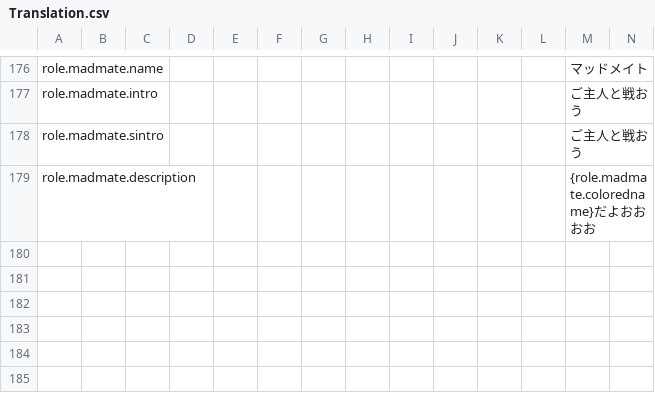
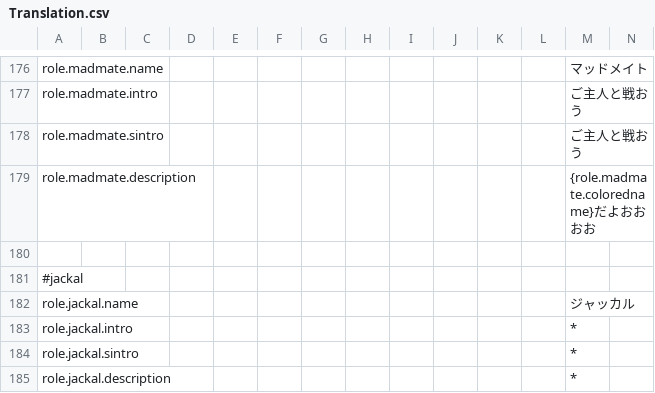
Before and after one commit to Shanpan2/The-Space-Roles, a CSV file: Resources/Translation.csv, drawn as a sheet; only a part is shown, gaps mark what is left out; rows hold the shown columns only; the diff names each change by its address in the sheet, - before the commit and + after, or states it on an @@ line.

Commit message:
[add] Add New Role : Jackal
> Jackal追加！
オプションとかはそのうちやる

```diff
--- a/Resources/Translation.csv
+++ b/Resources/Translation.csv
+row 180: (empty)
+row 181: #jackal
+row 182: role.jackal.name |  |  |  |  |  |  |  |  |  |  |  | ジャッカル
+row 183: role.jackal.intro |  |  |  |  |  |  |  |  |  |  |  | *
+row 184: role.jackal.sintro |  |  |  |  |  |  |  |  |  |  |  | *
+row 185: role.jackal.description |  |  |  |  |  |  |  |  |  |  |  | *
```
Also changed, not shown: 4 other files.
